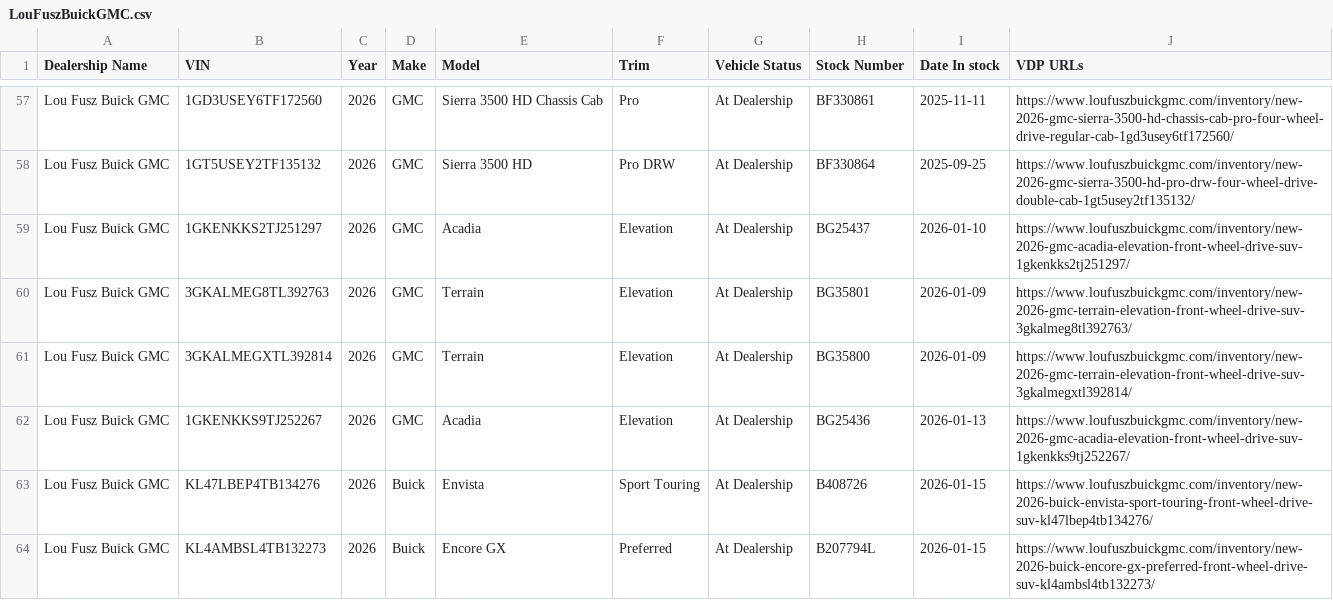
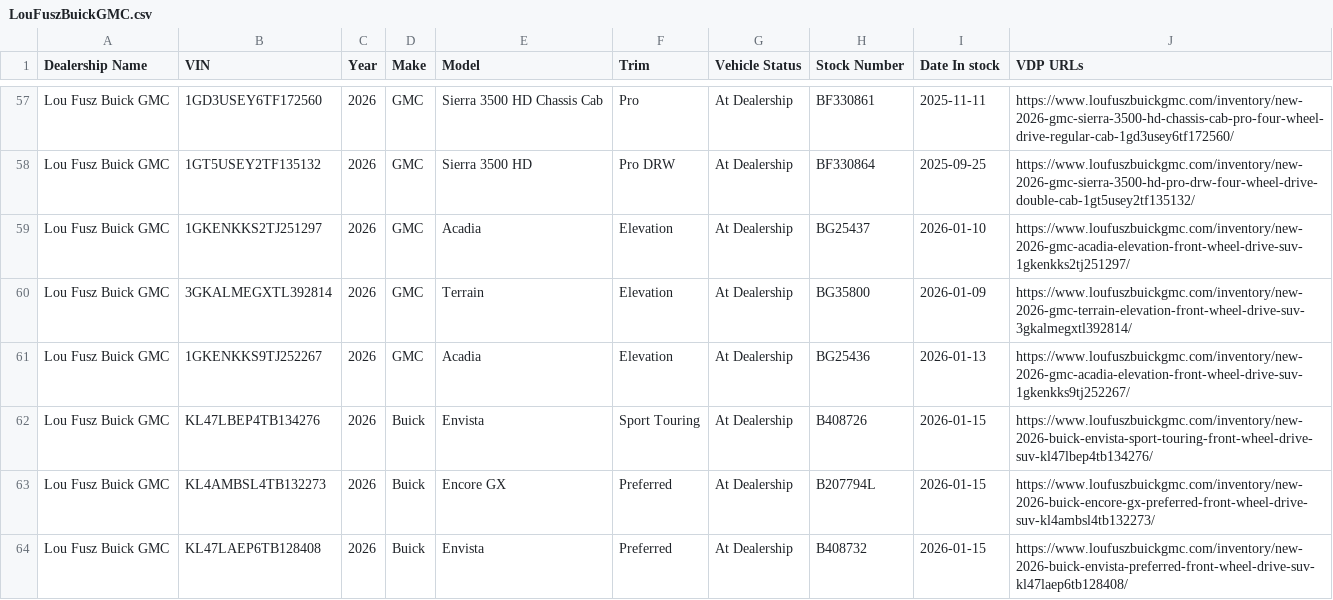
Before and after one commit to JnuruFusz/-lou-fusz-2027-model-pipeline, a CSV file: data/LouFuszBuickGMC.csv, drawn as a sheet; only a part is shown, gaps mark what is left out; the shorter side is filled out with more unchanged rows; the diff covers the shown part only; the diff names each change by its address in the sheet, - before the commit and + after, or states it on an @@ line.

```diff
--- a/data/LouFuszBuickGMC.csv
+++ b/data/LouFuszBuickGMC.csv
-row 60: Lou Fusz Buick GMC | 3GKALMEG8TL392763 | 2026 | GMC | Terrain | Elevation | At Dealership | BG35801 | 2026-01-09 | https://www.loufuszbuickgmc.com/inventory/new-2026-gmc-terrain-elevation-front-wheel-drive-suv-3gkalmeg8tl392763/
```
Also changed, not shown: 7 removed rows and 9 edited cells elsewhere in this file, data/CDJRVincennes.csv, data/FuszChevrolet.csv, 14 other files.
